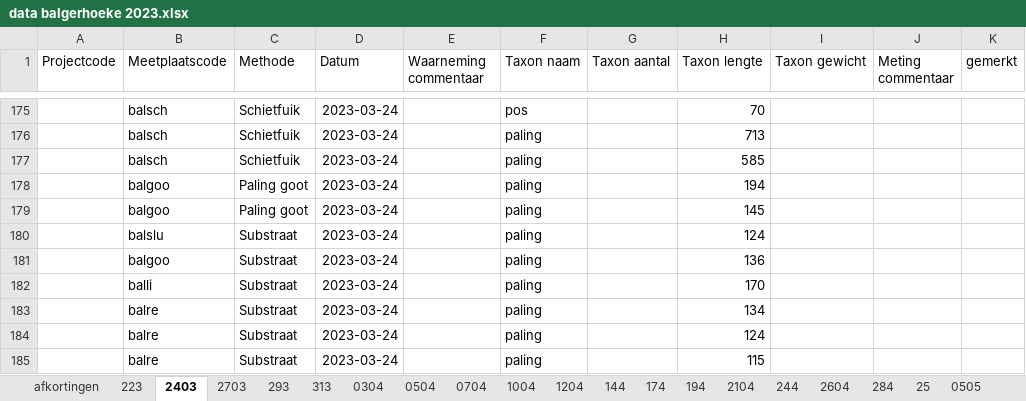
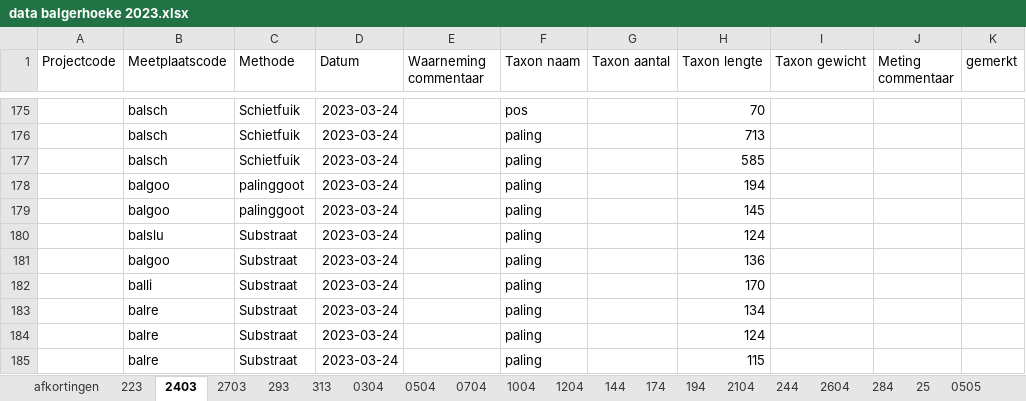
Before and after one commit to inbo/rapport-akl-vispasseerbaarheid, an Excel workbook: data/vis/extern/verwerkt_in_excel/data balgerhoeke 2023.xlsx, sheet 2403, drawn as a sheet; only a part is shown, gaps mark what is left out; values as stored, in another font and other column widths than the file's, no borders; the diff names each change by its address in the sheet, - before the commit and + after, or states it on an @@ line.

Commit message:
paling goot to palinggoot

```diff
--- a/data/vis/extern/verwerkt_in_excel/data balgerhoeke 2023.xlsx (sheet 2403)
+++ b/data/vis/extern/verwerkt_in_excel/data balgerhoeke 2023.xlsx (sheet 2403)
-C178:C179 (Methode): Paling goot
+C178:C179 (Methode): palinggoot
```
